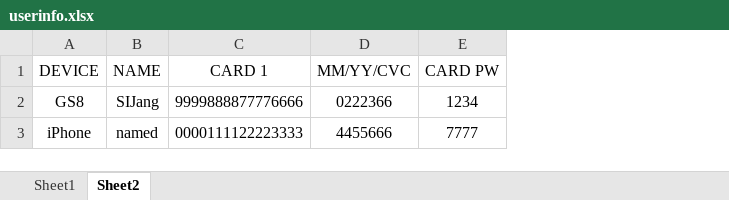
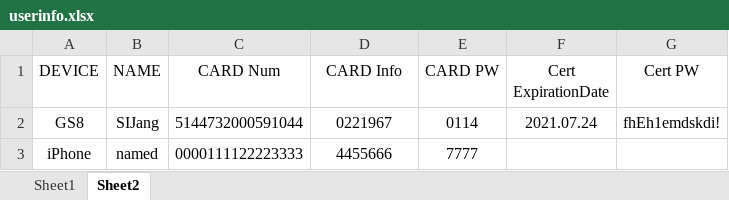
Before and after one commit to yarimv/Paybooc_qa, an Excel workbook: userinfo/userinfo.xlsx, sheet Sheet2, drawn as a sheet; values as stored, in another font and other column widths than the file's, no borders; the diff names each change by its address in the sheet, - before the commit and + after, or states it on an @@ line.

```diff
--- a/userinfo/userinfo.xlsx (sheet Sheet2)
+++ b/userinfo/userinfo.xlsx (sheet Sheet2)
+column F (Cert ExpirationDate), row 2: 2021.07.24
+column G (Cert PW), row 2: fhEh1emdskdi!
-C1: CARD 1
+C1: CARD Num
-D1: MM/YY/CVC
+D1: CARD Info
-C2 (CARD Num): 9999888877776666
+C2 (CARD Num): 5144732000591044
-D2 (CARD Info): 0222366
+D2 (CARD Info): 0221967
-E2 (CARD PW): 1234
+E2 (CARD PW): 0114
```
Also changed, not shown: 3 other files.
